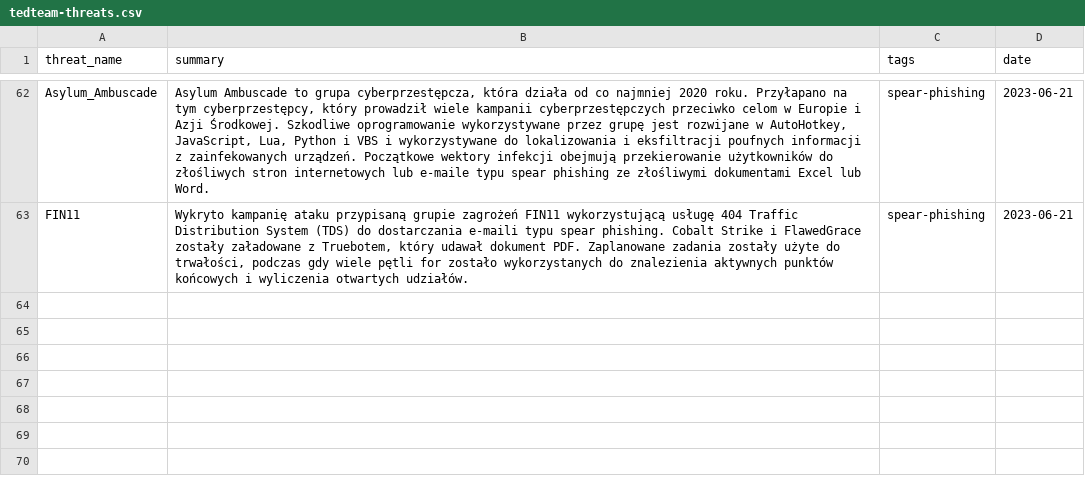
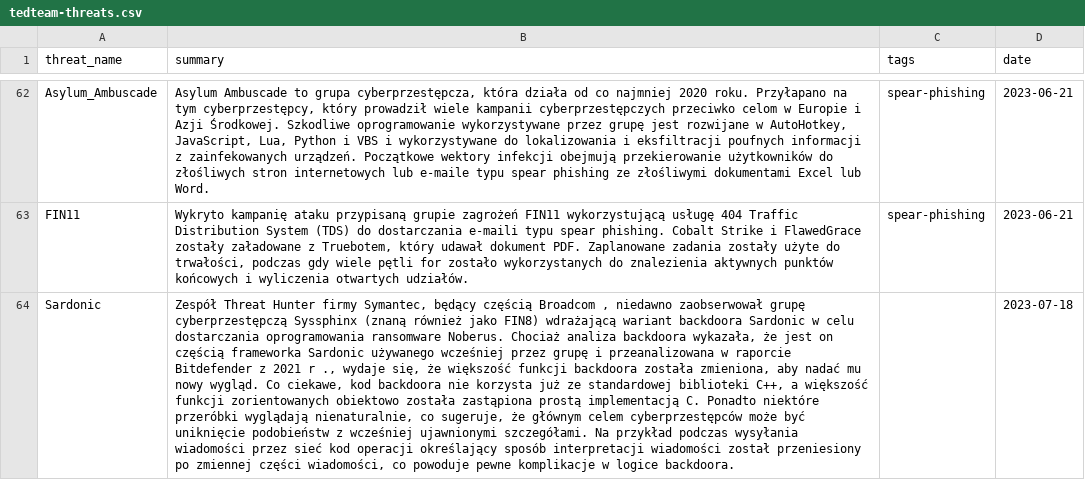
Before and after one commit to kfidur/Tedteam-security, a CSV file: tedteam-threats.csv, drawn as a sheet; only a part is shown, gaps mark what is left out; the diff covers the shown part only; the diff names each change by its address in the sheet, - before the commit and + after, or states it on an @@ line.

```diff
--- a/tedteam-threats.csv
+++ b/tedteam-threats.csv
+row 64: Sardonic | Zespół Threat Hunter firmy Symantec, będący częścią Broadcom , niedawno zaobserwował grupę cyberprzestępczą Syssphinx (znaną również jako FIN8) wdrażającą wariant backdoora Sardonic w celu dostarczania oprogramowania ransomware Noberus. Chociaż analiza backdoora wykazała, że jest on częścią frameworka Sardonic używanego wcześniej przez grupę i przeanalizowana w raporcie Bitdefender z 2021 r ., wydaje się, że większość funkcji backdoora została zmieniona, aby nadać mu nowy wygląd. Co ciekawe, kod backdoora nie korzysta już ze standardowej biblioteki C++, a większość funkcji zorientowanych obiektowo została zastąpiona prostą implementacją C. Ponadto niektóre przeróbki wyglądają nienaturalnie, co sugeruje, że głównym celem cyberprzestępców może być uniknięcie podobieństw z wcześniej ujawnionymi szczegółami. Na przykład podczas wysyłania wiadomości przez sieć kod operacji określający sposób interpretacji wiadomości został przeniesiony po zmiennej części wiadomości, co powoduje pewne komplikacje w logice backdoora. |  | 2023-07-18
```
Also changed, not shown: 1 added row and 4 edited cells elsewhere in this file, tedteam-ip-iocs.csv, tedteam-query-iocs.csv, 2 other files.
